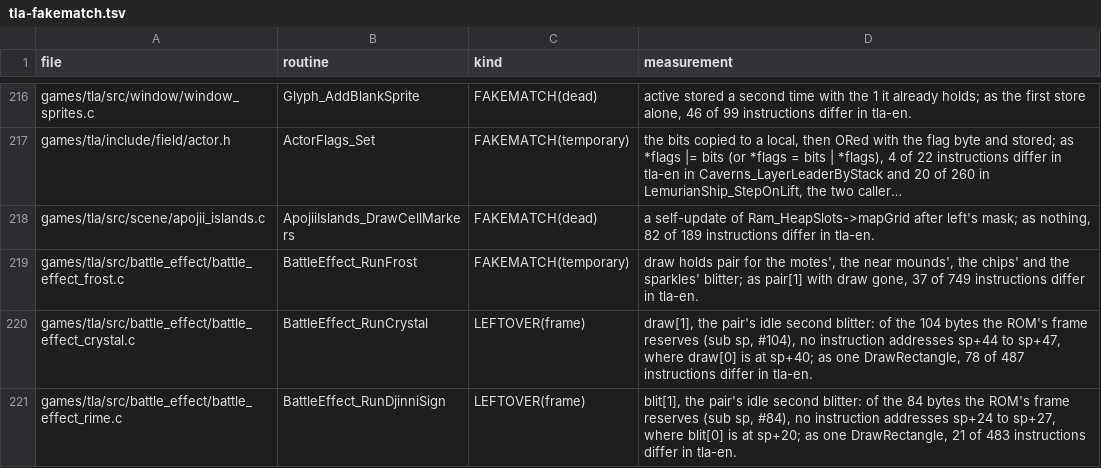
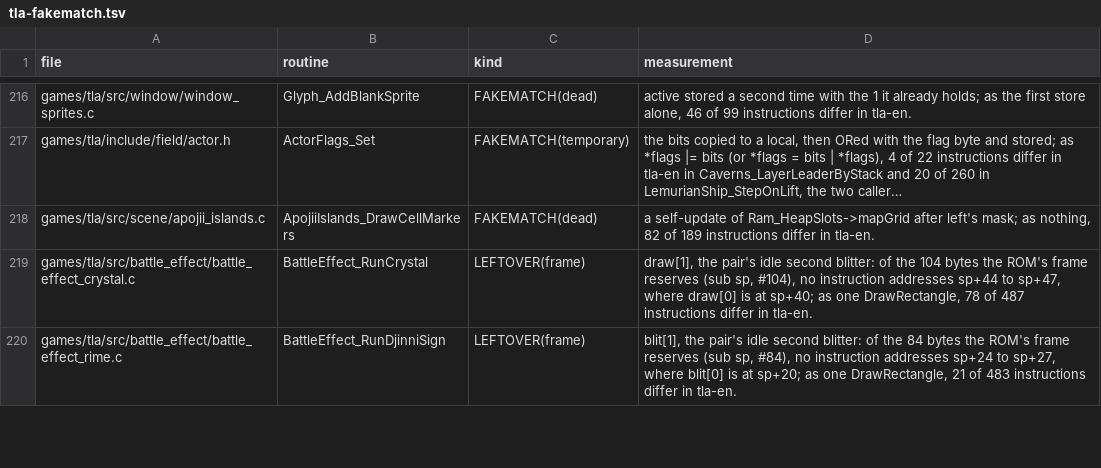
Before and after one commit to PascalPixel/alchemy-devtools, a TSV file: evidence/tla-fakematch.tsv, drawn as a sheet; only a part is shown, gaps mark what is left out; long unchanged cells end in …; the diff names each change by its address in the sheet, - before the commit and + after, or states it on an @@ line.

```diff
--- a/evidence/tla-fakematch.tsv
+++ b/evidence/tla-fakematch.tsv
-row 219: games/tla/src/battle_effect/battle_effect_frost.c | BattleEffect_RunFrost | FAKEMATCH(temporary) | draw holds pair for the motes', the near mounds', the chips' and the sparkles' blitter; as pair[1] with draw gone, 37 of 749 instructions differ in tla-en.
```
